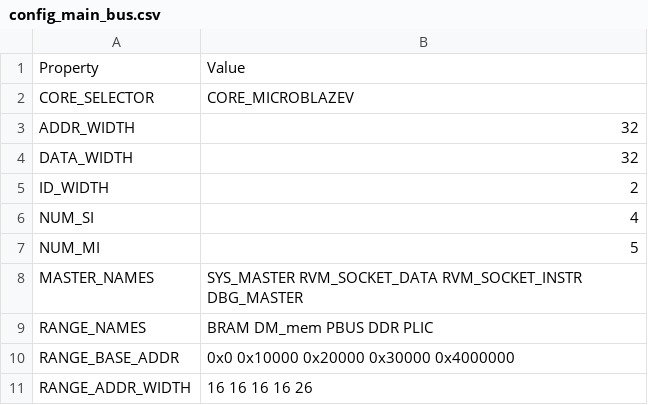
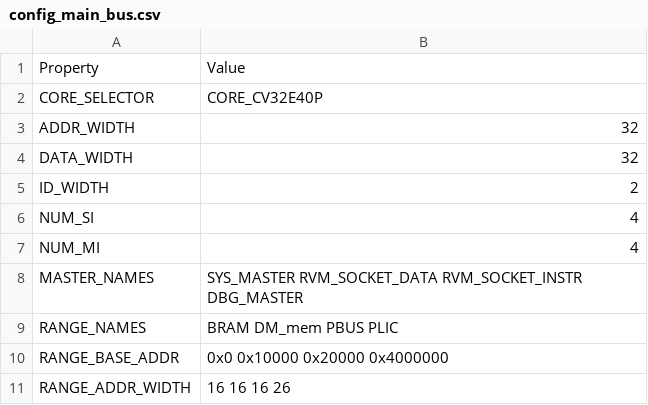
Before and after one commit to MaistoV/UninaSoC, a CSV file: config/configs/hpc/config_main_bus.csv, drawn as a sheet.

```diff
--- a/config/configs/hpc/config_main_bus.csv
+++ b/config/configs/hpc/config_main_bus.csv
@@ -1,3 +1,3 @@
 Property,Value
-CORE_SELECTOR,CORE_MICROBLAZEV
+CORE_SELECTOR,CORE_CV32E40P
 ADDR_WIDTH,32
@@ -6,6 +6,6 @@ ID_WIDTH,2
 NUM_SI,4
-NUM_MI,5
+NUM_MI,4
 MASTER_NAMES,SYS_MASTER RVM_SOCKET_DATA RVM_SOCKET_INSTR DBG_MASTER
-RANGE_NAMES,BRAM DM_mem PBUS DDR PLIC
-RANGE_BASE_ADDR,0x0 0x10000 0x20000 0x30000 0x4000000
-RANGE_ADDR_WIDTH,16 16 16 16 26
+RANGE_NAMES,BRAM DM_mem PBUS PLIC
+RANGE_BASE_ADDR,0x0 0x10000 0x20000 0x4000000
+RANGE_ADDR_WIDTH,16 16 16 26
```
Also changed, not shown: 6 other files.
